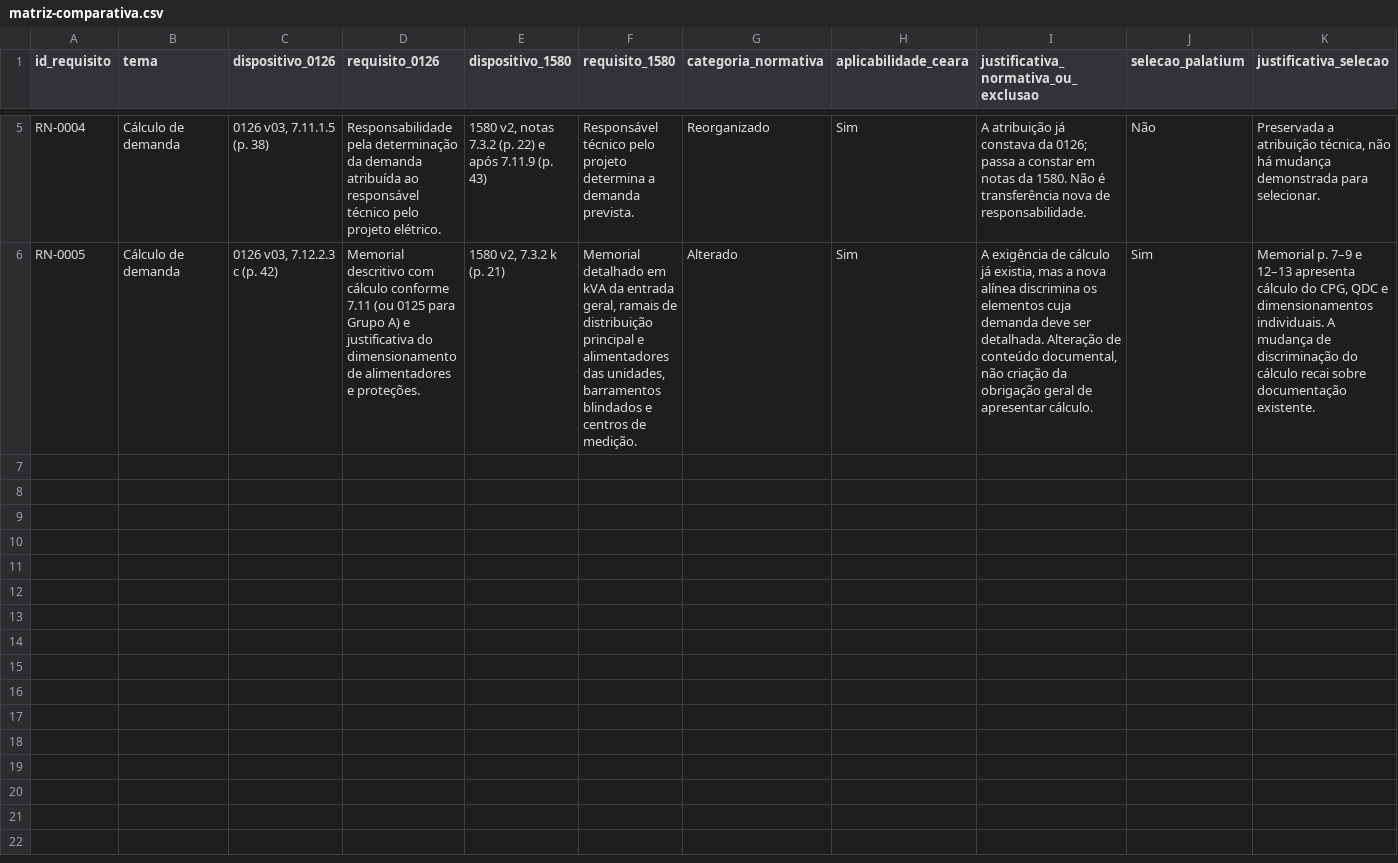
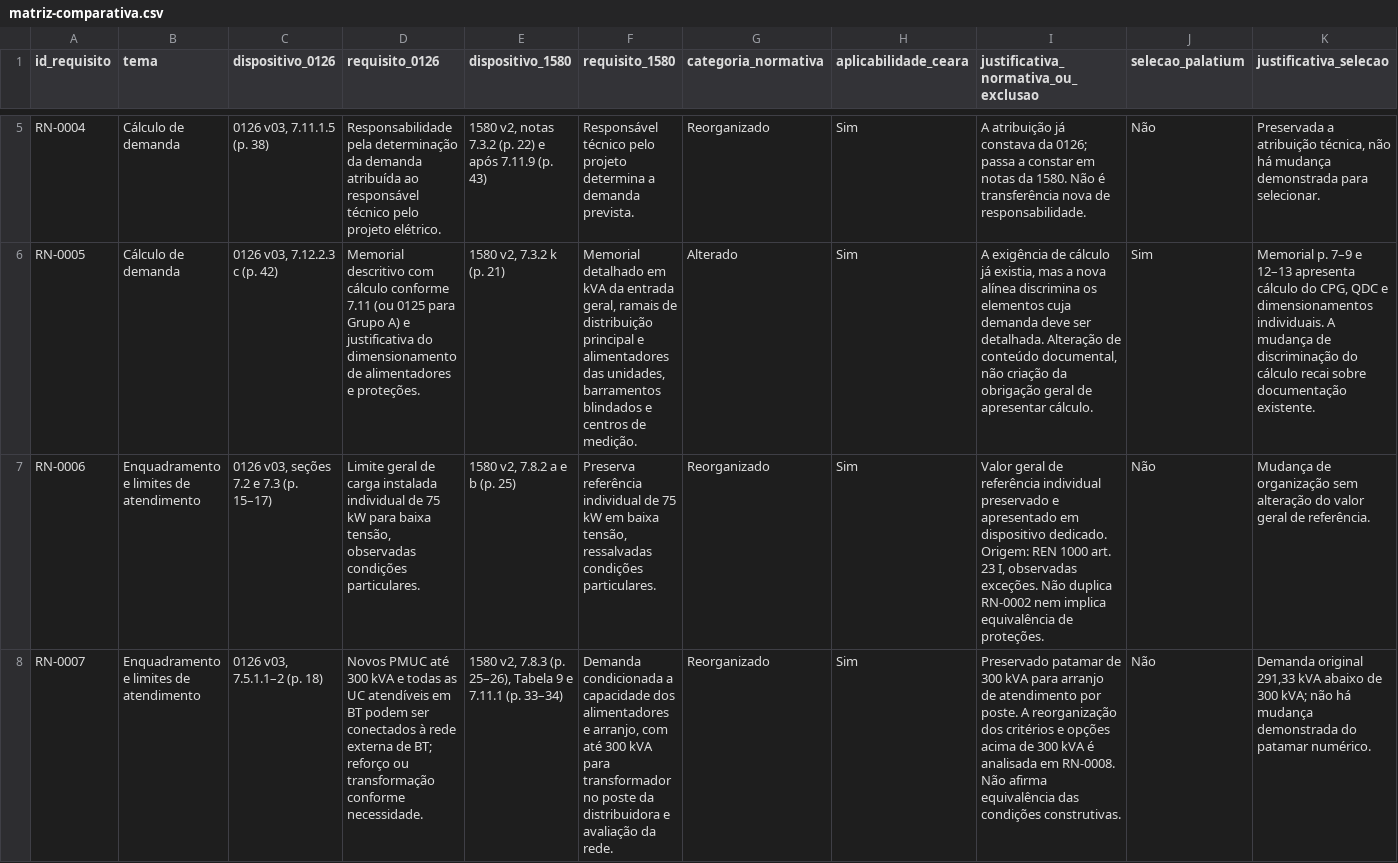
Before and after one commit to assisfaavf/TCC-UFC, a CSV file: dados/matriz-comparativa.csv, drawn as a sheet; only a part is shown, gaps mark what is left out; rows hold the shown columns only; the diff covers the shown part only; the diff names each change by its address in the sheet, - before the commit and + after, or states it on an @@ line.

Commit message:
docs(E-23): distinguir limites individuais e coletivos e alternativas de transformação (#25)

```diff
--- a/dados/matriz-comparativa.csv
+++ b/dados/matriz-comparativa.csv
+row 7: RN-0006 | Enquadramento e limites de atendimento | 0126 v03, seções 7.2 e 7.3 (p. 15–17) | Limite geral de carga instalada individual de 75 kW para baixa tensão, observadas condições particulares. | 1580 v2, 7.8.2 a e b (p. 25) | Preserva referência individual de 75 kW em baixa tensão, ressalvadas condições particulares. | Reorganizado | Sim | Valor geral de referência individual preservado e apresentado em dispositivo dedicado. Origem: REN 1000 art. 23 I, observadas exceções. Não duplica RN-0002 nem implica equivalência de proteções. | Não | Mudança de organização sem alteração do valor geral de referência.
+row 8: RN-0007 | Enquadramento e limites de atendimento | 0126 v03, 7.5.1.1–2 (p. 18) | Novos PMUC até 300 kVA e todas as UC atendíveis em BT podem ser conectados à rede externa de BT; reforço ou transformação conforme necessidade. | 1580 v2, 7.8.3 (p. 25–26), Tabela 9 e 7.11.1 (p. 33–34) | Demanda condicionada a capacidade dos alimentadores e arranjo, com até 300 kVA para transformador no poste da distribuidora e avaliação da rede. | Reorganizado | Sim | Preservado patamar de 300 kVA para arranjo de atendimento por poste. A reorganização dos critérios e opções acima de 300 kVA é analisada em RN-0008. Não afirma equivalência das condições construtivas. | Não | Demanda original 291,33 kVA abaixo de 300 kVA; não há mudança demonstrada do patamar numérico.
```
Also changed, not shown: 2 added rows elsewhere in this file, 3 other files.
